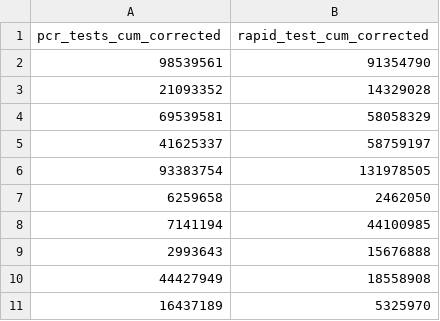
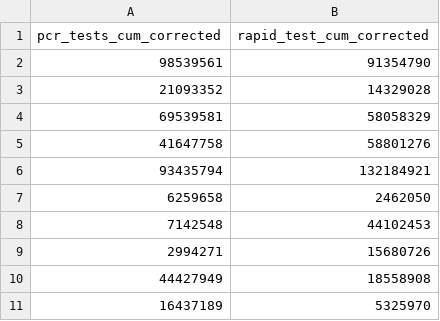
Before and after one commit to dsbb-finddx/intro, a CSV file: data/tests_today.csv, drawn as a sheet.

```diff
--- a/data/tests_today.csv
+++ b/data/tests_today.csv
@@ -4,7 +4,7 @@ pcr_tests_cum_corrected,rapid_test_cum_corrected
 69539581,58058329
-41625337,58759197
-93383754,131978505
+41647758,58801276
+93435794,132184921
 6259658,2462050
-7141194,44100985
-2993643,15676888
+7142548,44102453
+2994271,15680726
 44427949,18558908
```
